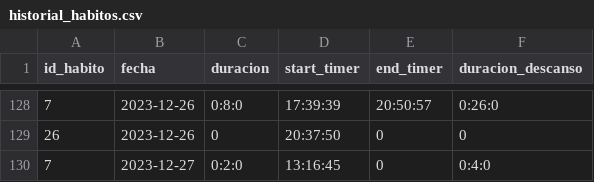
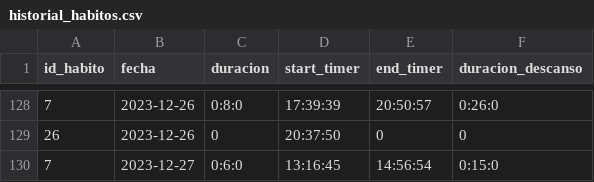
Before and after one commit to Gabriel-Sanchez/electronJs-habitos, a CSV file: historial_habitos.csv, drawn as a sheet; only a part is shown, gaps mark what is left out.

```diff
--- a/historial_habitos.csv
+++ b/historial_habitos.csv
@@ -129,2 +129,2 @@ id_habito,fecha,duracion,start_timer,end_timer,duracion_descanso
 26,2023-12-26,0,20:37:50,0,0
-7,2023-12-27,0:2:0,13:16:45,0,0:4:0
+7,2023-12-27,0:6:0,13:16:45,14:56:54,0:15:0
```
Also changed, not shown: 2 other files.
